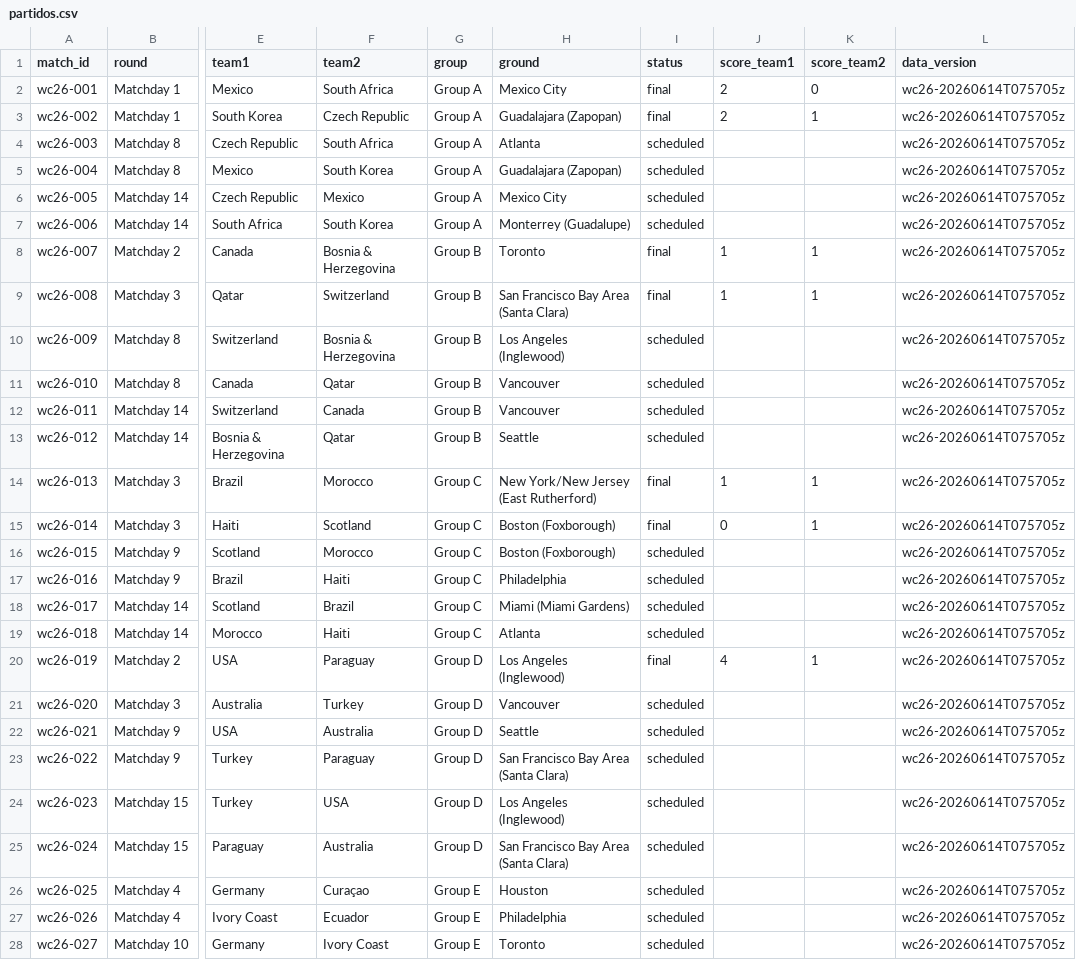
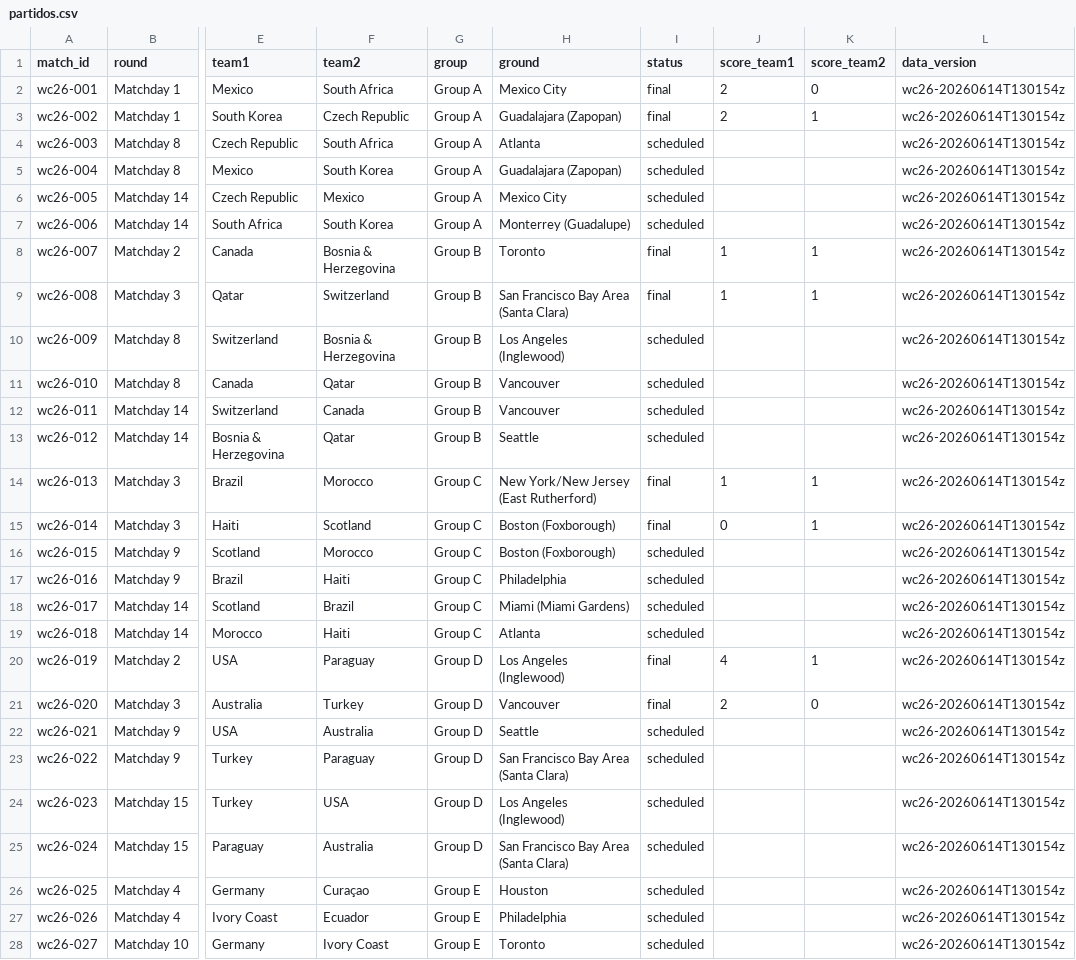
Before and after one commit to diegomezapy/copa_mundial_probabilidades, a CSV file: data/sheets/partidos.csv, drawn as a sheet; only a part is shown, gaps mark what is left out; the diff covers the shown part only; the diff names each change by its address in the sheet, - before the commit and + after, or states it on an @@ line.

```diff
--- a/data/sheets/partidos.csv
+++ b/data/sheets/partidos.csv
-L2:L28 (data_version): wc26-20260614T075705z
+L2:L28 (data_version): wc26-20260614T130154z
-I21 (status): scheduled
+I21 (status): final
-J21 (score_team1): (empty)
+J21 (score_team1): 2
-K21 (score_team2): (empty)
+K21 (score_team2): 0
```
Also changed, not shown: 77 edited cells elsewhere in this file, data/sheets/equipos.csv, data/sheets/historico_copas.csv, 7 other files.
